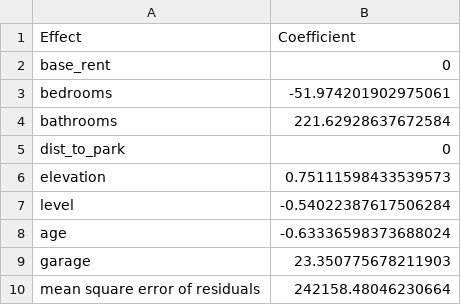
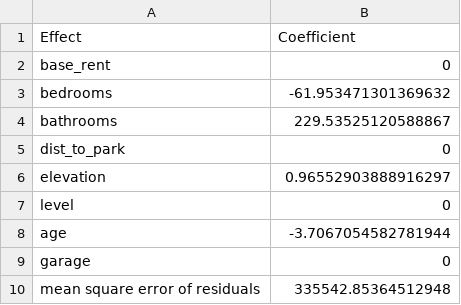
Before and after one commit to anukat2015/rentalnerd_importer, a CSV file: lib/tasks/model_files/model_features_ph.csv, drawn as a sheet.

```diff
--- a/lib/tasks/model_files/model_features_ph.csv
+++ b/lib/tasks/model_files/model_features_ph.csv
@@ -2,9 +2,9 @@ Effect,Coefficient
 base_rent,0
-bedrooms,-51.974201902975061
-bathrooms,221.62928637672584
+bedrooms,-61.953471301369632
+bathrooms,229.53525120588867
 dist_to_park,0
-elevation,0.75111598433539573
-level,-0.54022387617506284
-age,-0.63336598373688024
-garage,23.350775678211903
-mean square error of residuals,242158.48046230664
+elevation,0.96552903888916297
+level,0
+age,-3.7067054582781944
+garage,0
+mean square error of residuals,335542.85364512948
```
Also changed, not shown: lib/tasks/model_files/model_hoods_ph.csv, 1 other file.
